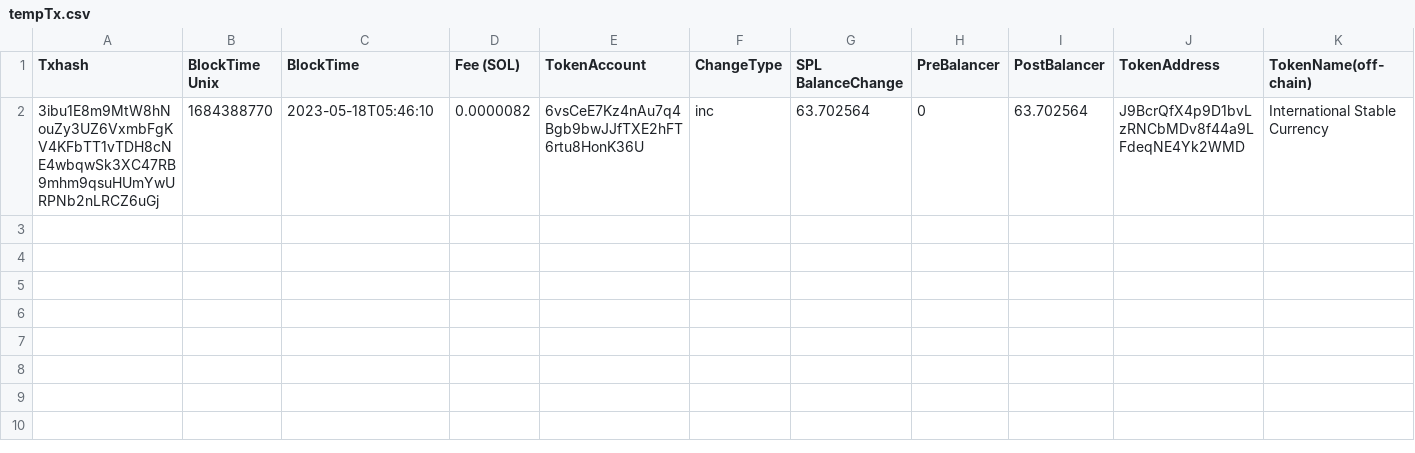
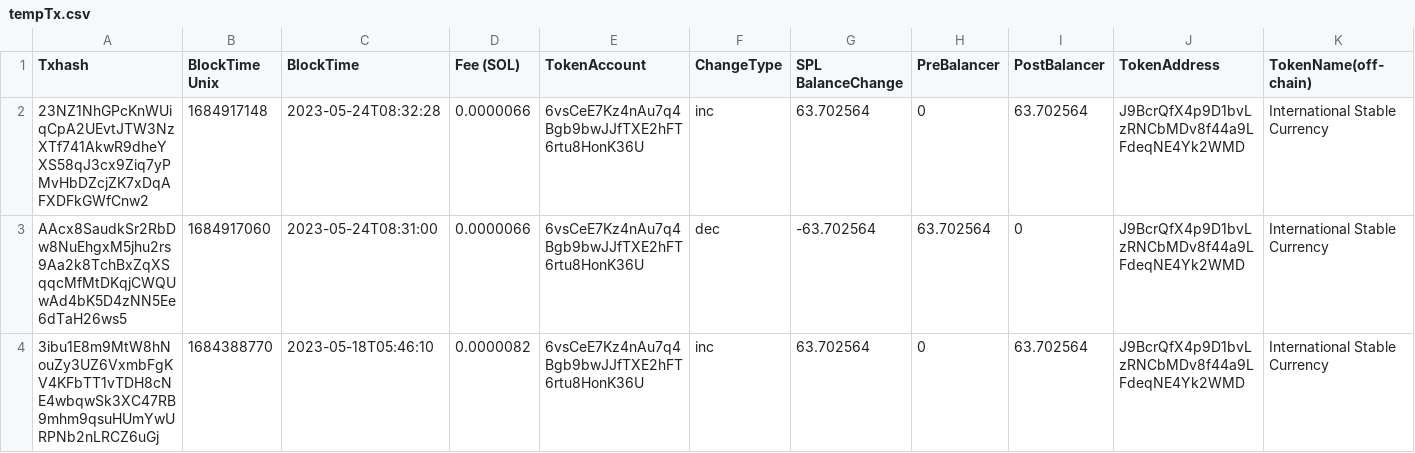
Before and after one commit to Gitmazter/ISC-holder-page, a CSV file: python_service/csv_files/tempTx.csv, drawn as a sheet; only a part is shown; rows hold the shown columns only; the diff names each change by its address in the sheet, - before the commit and + after, or states it on an @@ line.

```diff
--- a/python_service/csv_files/tempTx.csv
+++ b/python_service/csv_files/tempTx.csv
+row 2: 23NZ1NhGPcKnWUiqCpA2UEvtJTW3NzXTf741AkwR9dheYXS58qJ3cx9Ziq7yPMvHbDZcjZK7xDqAFXDFkGWfCnw2 | 1684917148 | 2023-05-24T08:32:28 | 0.0000066 | 6vsCeE7Kz4nAu7q4Bgb9bwJJfTXE2hFT6rtu8HonK36U | inc | 63.702564 | 0 | 63.702564 | J9BcrQfX4p9D1bvLzRNCbMDv8f44a9LFdeqNE4Yk2WMD | International Stable Currency
+row 3: AAcx8SaudkSr2RbDw8NuEhgxM5jhu2rs9Aa2k8TchBxZqXSqqcMfMtDKqjCWQUwAd4bK5D4zNN5Ee6dTaH26ws5 | 1684917060 | 2023-05-24T08:31:00 | 0.0000066 | 6vsCeE7Kz4nAu7q4Bgb9bwJJfTXE2hFT6rtu8HonK36U | dec | -63.702564 | 63.702564 | 0 | J9BcrQfX4p9D1bvLzRNCbMDv8f44a9LFdeqNE4Yk2WMD | International Stable Currency
```
Also changed, not shown: 3 other files.
